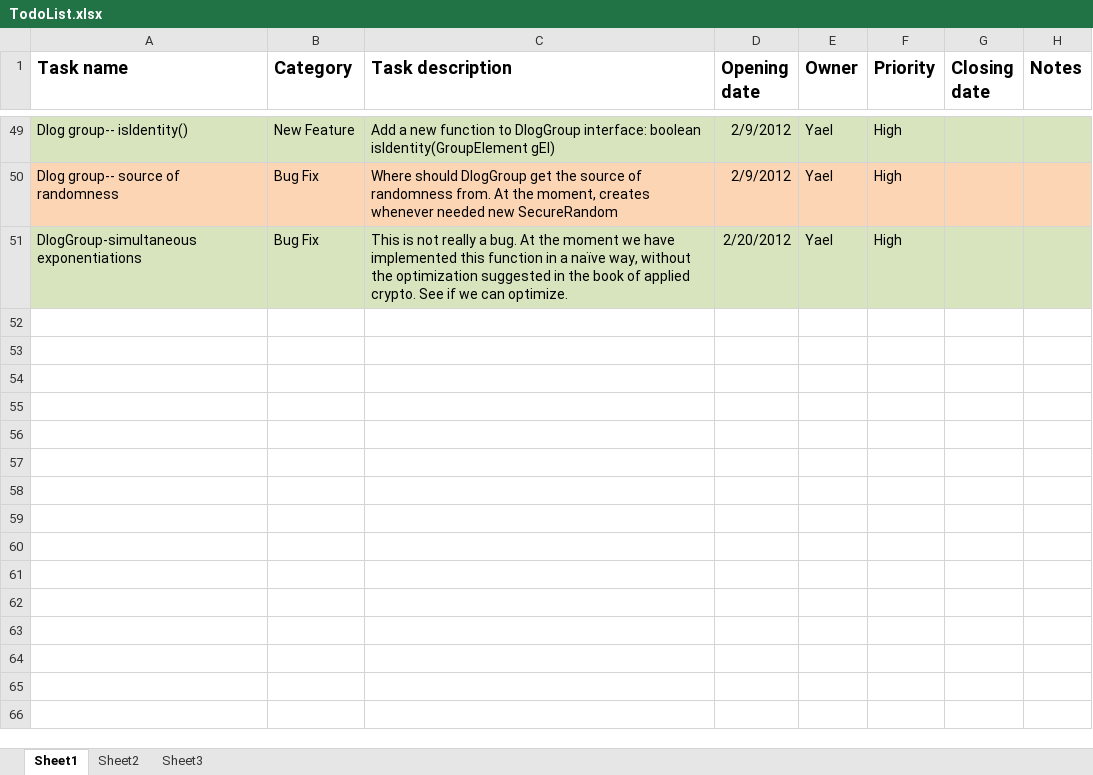
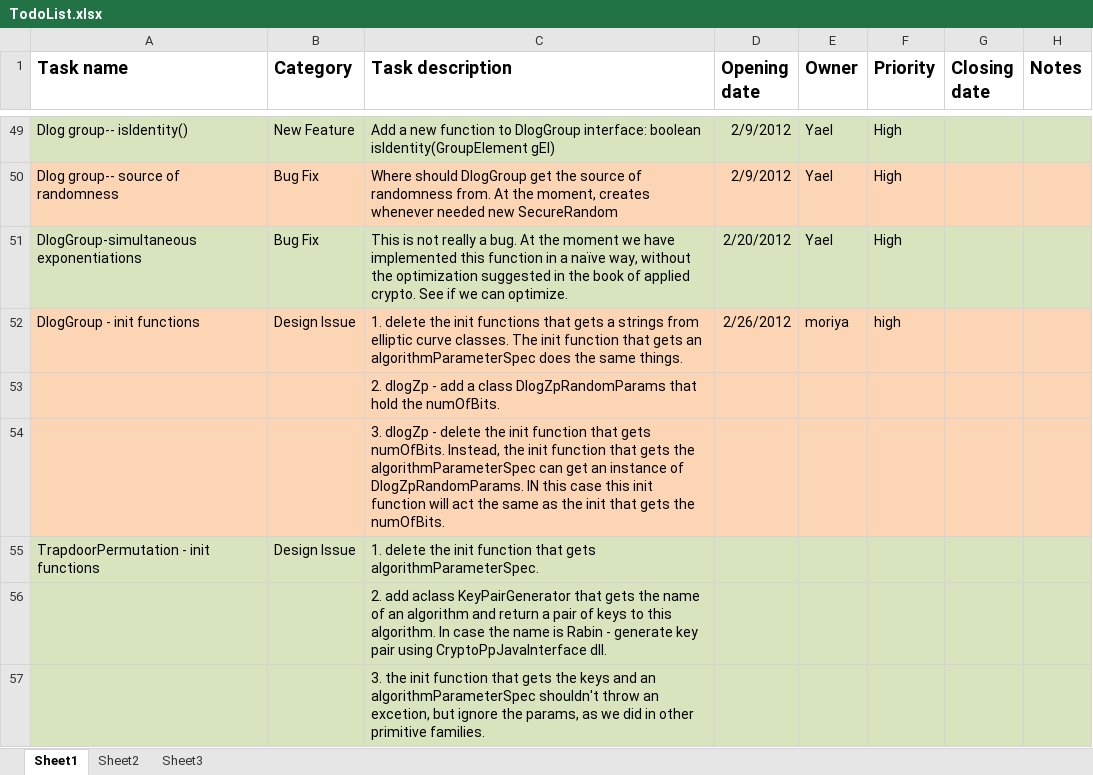
Before and after one commit to muelli/scapi, an Excel workbook: Docs/Miscelanous/TodoList.xlsx, sheet Sheet1, drawn as a sheet; only a part is shown, gaps mark what is left out; values as stored, in another font and other column widths than the file's, no borders; the diff names each change by its address in the sheet, - before the commit and + after, or states it on an @@ line.

Commit message:
1. need to organize DlogGroup's init functions 2. need to organize TrapdoorPermutation's init functions
git-svn-id: https://svn.cs.biu.ac.il/svn/development/SDK@993 ba1fec17-5bc3-4c1d-a110-6a66ae20c876

```diff
--- a/Docs/Miscelanous/TodoList.xlsx (sheet Sheet1)
+++ b/Docs/Miscelanous/TodoList.xlsx (sheet Sheet1)
+row 52: DlogGroup - init functions | Design Issue | 1. delete the init functions that gets a strings from elliptic curve classes. The init function that gets an algorithmParameterSpec does the same things. | 2/26/2012 | moriya | high
+row 53:  |  | 2. dlogZp - add a class DlogZpRandomParams that hold the numOfBits.
+row 54:  |  | 3. dlogZp - delete the init function that gets numOfBits. Instead, the init function that gets the algorithmParameterSpec can get an instance of DlogZpRandomParams. IN this case this init function will act the same as the init that gets the numOfBits.
+row 55: TrapdoorPermutation - init functions | Design Issue | 1. delete the init function that gets algorithmParameterSpec.
+row 56:  |  | 2. add aclass KeyPairGenerator that gets the name of an algorithm and return a pair of keys to this algorithm. In case the name is Rabin - generate key pair using CryptoPpJavaInterface dll.
+row 57:  |  | 3. the init function that gets the keys and an algorithmParameterSpec shouldn't throw an excetion, but ignore the params, as we did in other primitive families.
```
